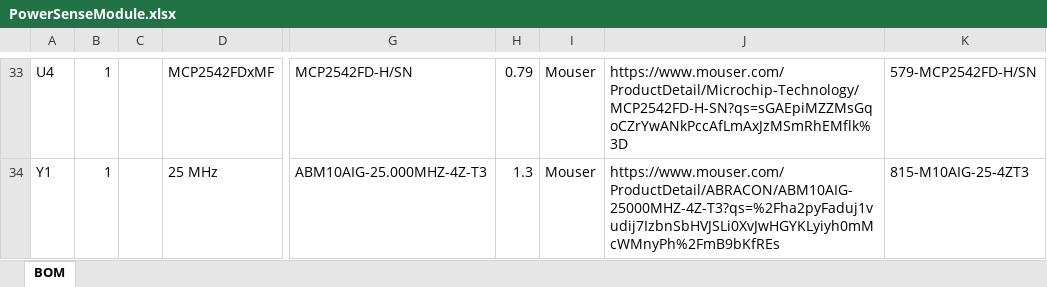
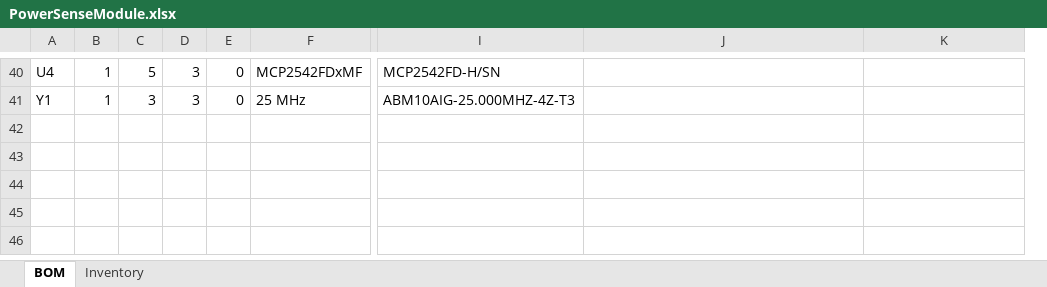
Before and after one commit to plmwd/HKN-SAE-Project, an Excel workbook: Board/PowerSenseModule/bom/PowerSenseModule.xlsx, sheet BOM, drawn as a sheet; only a part is shown, gaps mark what is left out; values as stored, in another font and other column widths than the file's, no borders; table styles not drawn; removed rows and columns are numbered as before the commit, all else as after; the diff covers the shown part only; the diff names each change by its address in the sheet, - before the commit and + after, or states it on an @@ line.

```diff
--- a/Board/PowerSenseModule/bom/PowerSenseModule.xlsx (sheet BOM)
+++ b/Board/PowerSenseModule/bom/PowerSenseModule.xlsx (sheet BOM)
+sheet tab: Inventory
+column D, rows 40-41: 3 | 3
+column E, rows 40-41: 0 | 0
-column H, rows 33-34: 0.79 | 1.3
-column I, rows 33-34: Mouser | Mouser
-C40: (empty)
+C40: 5
-J40: https://www.mouser.com/ProductDetail/Microchip-Technology/MCP2542FD-H-SN?qs=sGAEpiMZZMsGqoCZrYwANkPccAfLmAxJzMSmRhEMflk%3D
+J40: (empty)
-K40: 579-MCP2542FD-H/SN
+K40: (empty)
-C41: (empty)
+C41: 3
-J41: https://www.mouser.com/ProductDetail/ABRACON/ABM10AIG-25000MHZ-4Z-T3?qs=%2Fha2pyFaduj1vudij7IzbnSbHVJSLi0XvJwHGYKLyiyh0mMcWMnyPh%2FmB9bKfREs
+J41: (empty)
-K41: 815-M10AIG-25-4ZT3
+K41: (empty)
```
Also changed, not shown: 21 added rows, 14 removed rows, 60 edited cells and cell formats elsewhere in this sheet, 5 other files.
